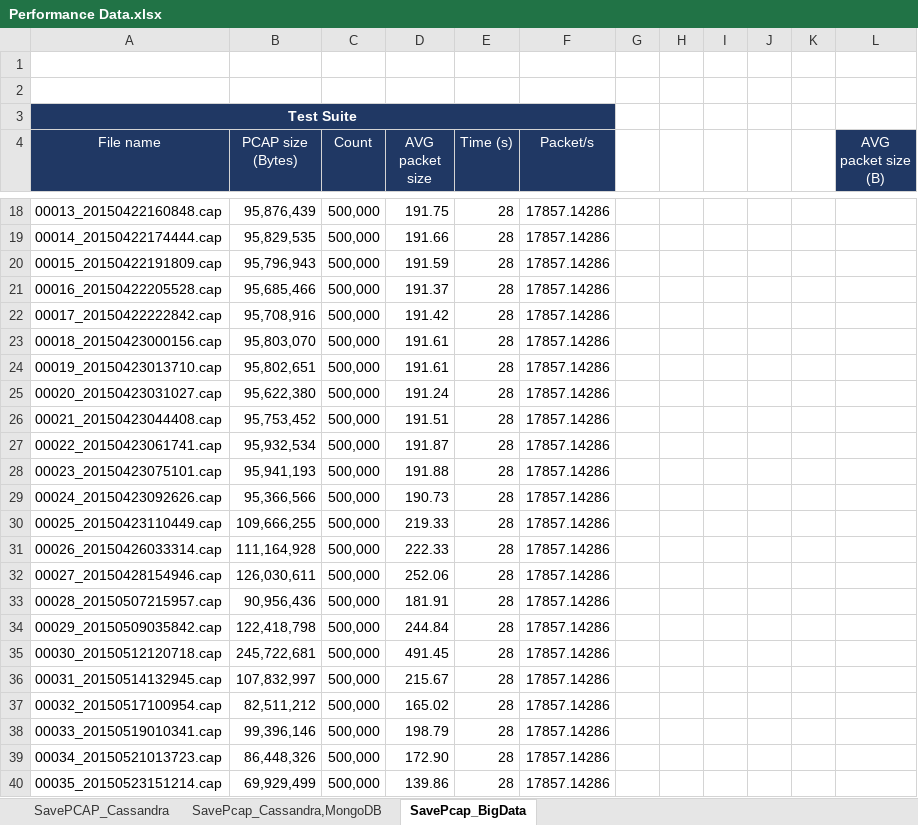
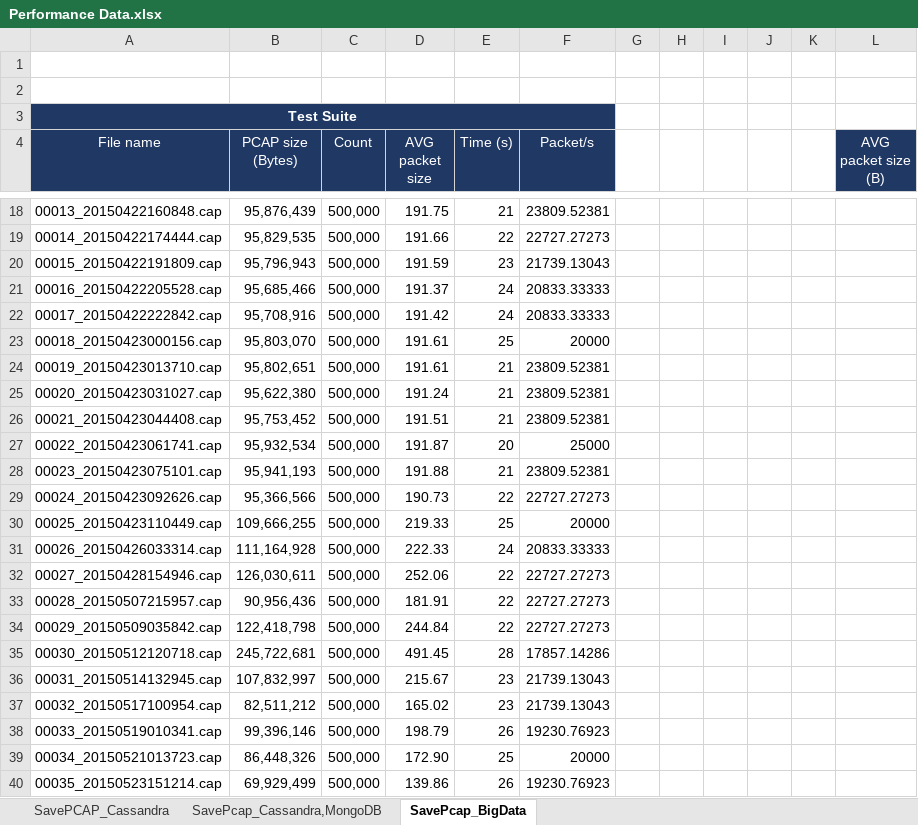
Before and after one commit to nesfit/dist-forensic-digital-data-repo, an Excel workbook: Performance Data.xlsx, sheet SavePcap_BigData, drawn as a sheet; only a part is shown, gaps mark what is left out; values as stored, in another font and other column widths than the file's, no borders; the diff covers the shown part only; the diff names each change by its address in the sheet, - before the commit and + after, or states it on an @@ line.

```diff
--- a/Performance Data.xlsx (sheet SavePcap_BigData)
+++ b/Performance Data.xlsx (sheet SavePcap_BigData)
-E18 (Time (s)): 28
+E18 (Time (s)): 21
-F18 (Packet/s): 17857.14286
+F18 (Packet/s): 23809.52381
-E19 (Time (s)): 28
+E19 (Time (s)): 22
-F19 (Packet/s): 17857.14286
+F19 (Packet/s): 22727.27273
-E20 (Time (s)): 28
+E20 (Time (s)): 23
-F20 (Packet/s): 17857.14286
+F20 (Packet/s): 21739.13043
-E21:E22 (Time (s)): 28
+E21:E22 (Time (s)): 24
-F21:F22 (Packet/s): 17857.14286
+F21:F22 (Packet/s): 20833.33333
-E23 (Time (s)): 28
+E23 (Time (s)): 25
-F23 (Packet/s): 17857.14286
+F23 (Packet/s): 20000
-E24:E26 (Time (s)): 28
+E24:E26 (Time (s)): 21
-F24:F26 (Packet/s): 17857.14286
+F24:F26 (Packet/s): 23809.52381
-E27 (Time (s)): 28
+E27 (Time (s)): 20
-F27 (Packet/s): 17857.14286
+F27 (Packet/s): 25000
-E28 (Time (s)): 28
+E28 (Time (s)): 21
-F28 (Packet/s): 17857.14286
+F28 (Packet/s): 23809.52381
-E29 (Time (s)): 28
+E29 (Time (s)): 22
-F29 (Packet/s): 17857.14286
+F29 (Packet/s): 22727.27273
-E30 (Time (s)): 28
+E30 (Time (s)): 25
-F30 (Packet/s): 17857.14286
+F30 (Packet/s): 20000
-E31 (Time (s)): 28
+E31 (Time (s)): 24
-F31 (Packet/s): 17857.14286
+F31 (Packet/s): 20833.33333
-E32:E34 (Time (s)): 28
+E32:E34 (Time (s)): 22
-F32:F34 (Packet/s): 17857.14286
+F32:F34 (Packet/s): 22727.27273
-E36:E37 (Time (s)): 28
+E36:E37 (Time (s)): 23
-F36:F37 (Packet/s): 17857.14286
+F36:F37 (Packet/s): 21739.13043
-E38 (Time (s)): 28
+E38 (Time (s)): 26
-F38 (Packet/s): 17857.14286
+F38 (Packet/s): 19230.76923
-E39 (Time (s)): 28
+E39 (Time (s)): 25
-F39 (Packet/s): 17857.14286
+F39 (Packet/s): 20000
-E40 (Time (s)): 28
+E40 (Time (s)): 26
-F40 (Packet/s): 17857.14286
+F40 (Packet/s): 19230.76923
```
Also changed, not shown: 164 edited cells and cell formats elsewhere in this sheet, sheet SavePCAP_Cassandra, formulas that keep their value, Text/diagrams/PerformanceChartFinalBigData.xlsx, 6 other files.
